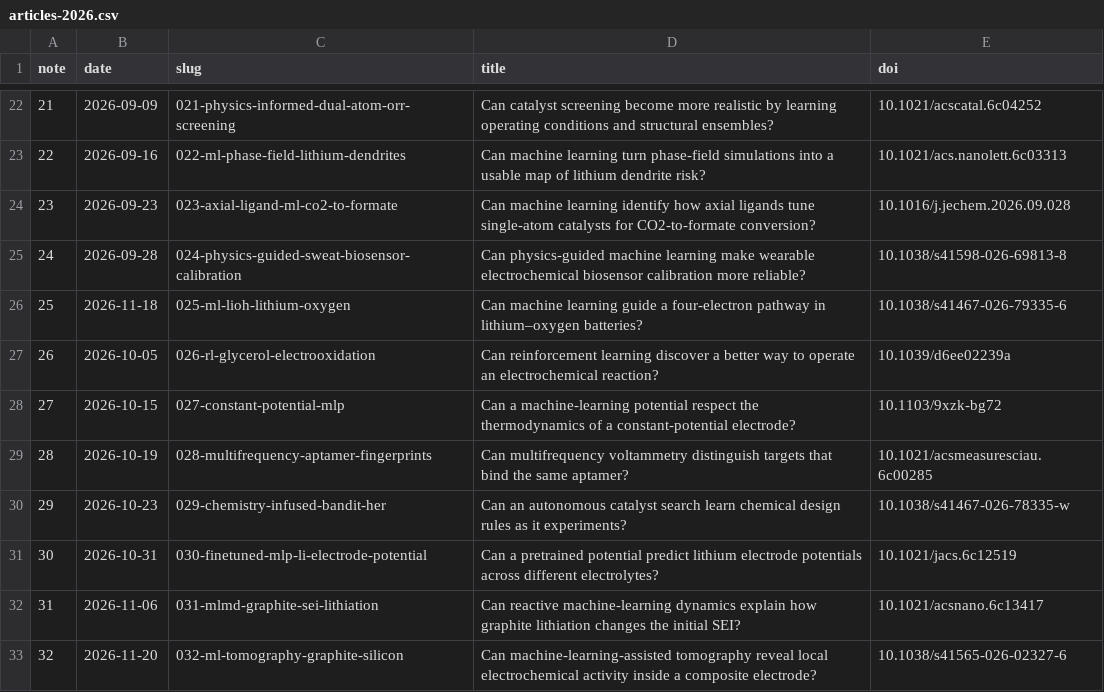
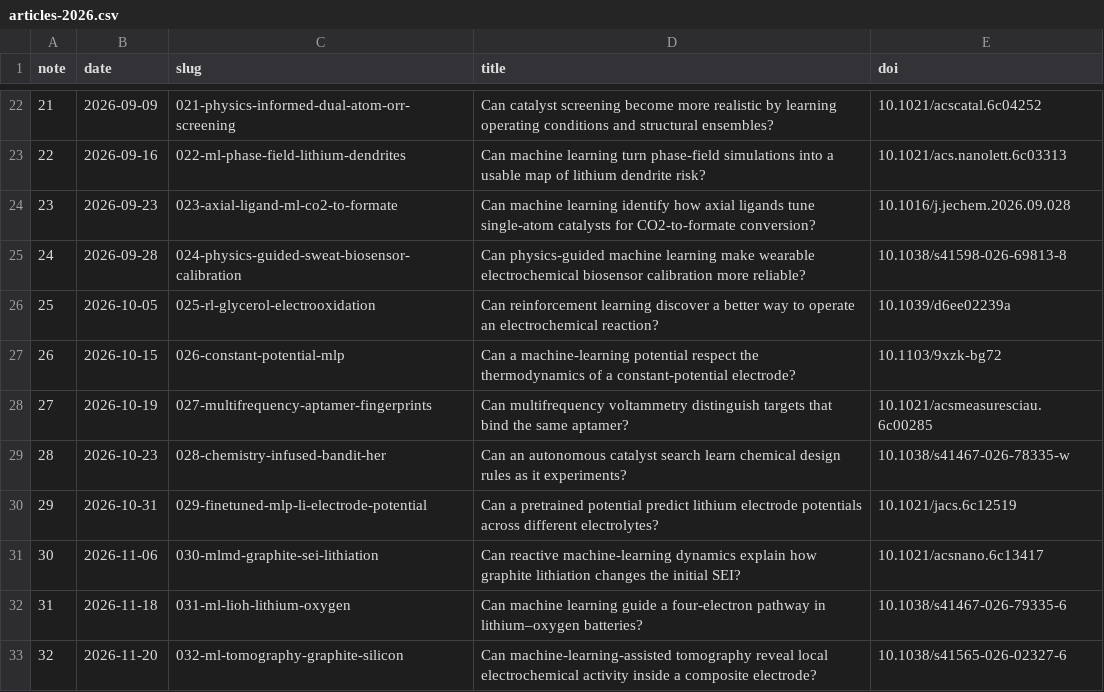
Before and after one commit to Byoung-Yong/research_echemai, a CSV file: articles-2026.csv, drawn as a sheet; only a part is shown, gaps mark what is left out; removed rows and columns are numbered as before the commit, all else as after; the diff names each change by its address in the sheet, - before the commit and + after, or states it on an @@ line.

Commit message:
Renumber research notes chronologically by paper publication date

```diff
--- a/articles-2026.csv
+++ b/articles-2026.csv
-row 26: 25 | 2026-11-18 | 025-ml-lioh-lithium-oxygen | Can machine learning guide a four-electron pathway in lithium–oxygen batteries? | 10.1038/s41467-026-79335-6
@@ column A (note) renumbered between rows 26 and 31 @@
-C26 (slug): 026-rl-glycerol-electrooxidation
+C26 (slug): 025-rl-glycerol-electrooxidation
-C27 (slug): 027-constant-potential-mlp
+C27 (slug): 026-constant-potential-mlp
-C28 (slug): 028-multifrequency-aptamer-fingerprints
+C28 (slug): 027-multifrequency-aptamer-fingerprints
-C29 (slug): 029-chemistry-infused-bandit-her
+C29 (slug): 028-chemistry-infused-bandit-her
-C30 (slug): 030-finetuned-mlp-li-electrode-potential
+C30 (slug): 029-finetuned-mlp-li-electrode-potential
-C31 (slug): 031-mlmd-graphite-sei-lithiation
+C31 (slug): 030-mlmd-graphite-sei-lithiation
+row 32: 31 | 2026-11-18 | 031-ml-lioh-lithium-oxygen | Can machine learning guide a four-electron pathway in lithium–oxygen batteries? | 10.1038/s41467-026-79335-6
```
Also changed, not shown: 13 other files.
